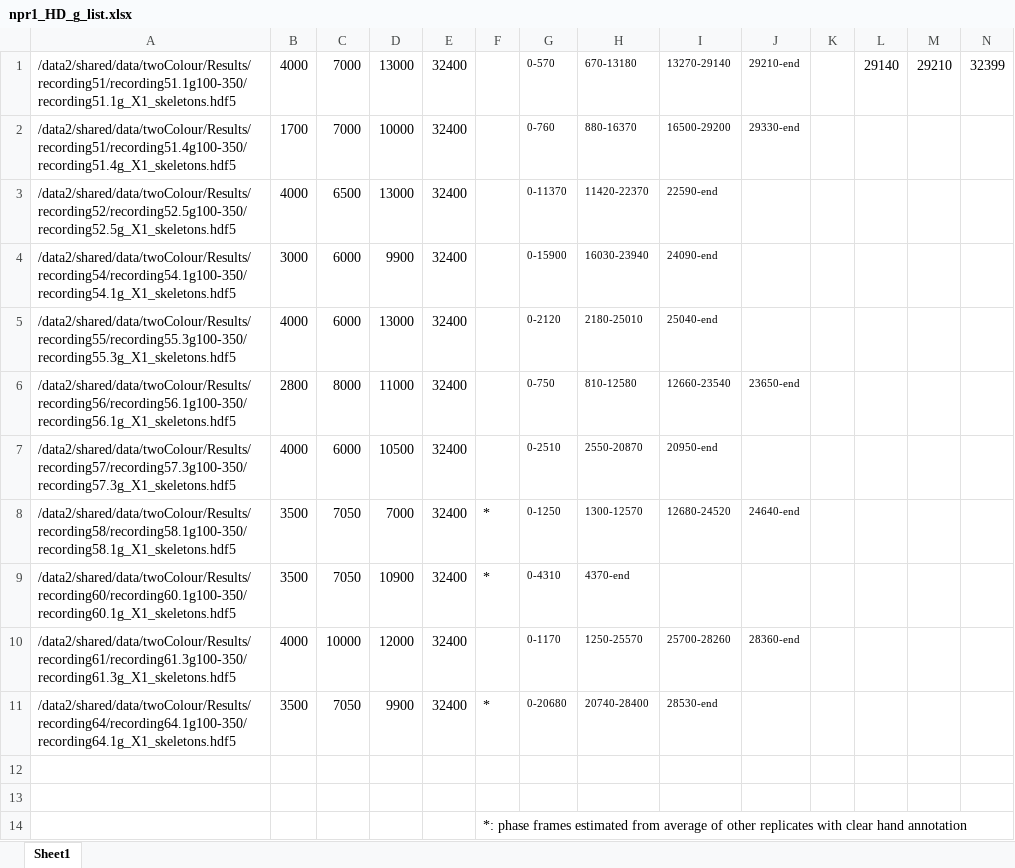
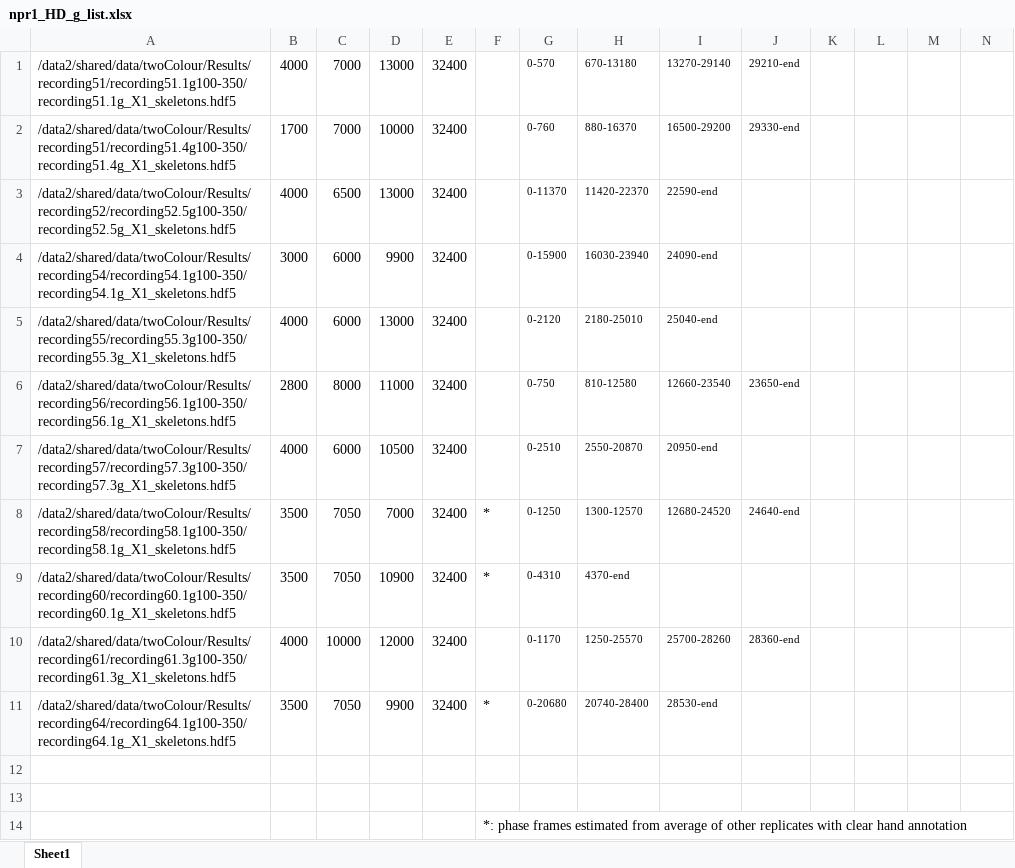
Before and after one commit to ljschumacher/wormTrackingAnalysis, an Excel workbook: datalists/npr1_HD_g_list.xlsx, sheet Sheet1, drawn as a sheet; values as stored, in another font and other column widths than the file's, no borders; the diff names each change by its address in the sheet, - before the commit and + after, or states it on an @@ line.

Commit message:
modify continuousFrames addition to datalist

```diff
--- a/datalists/npr1_HD_g_list.xlsx (sheet Sheet1)
+++ b/datalists/npr1_HD_g_list.xlsx (sheet Sheet1)
-L1: 29140
+L1: (empty)
-M1: 29210
+M1: (empty)
-N1: 32399
+N1: (empty)
```
